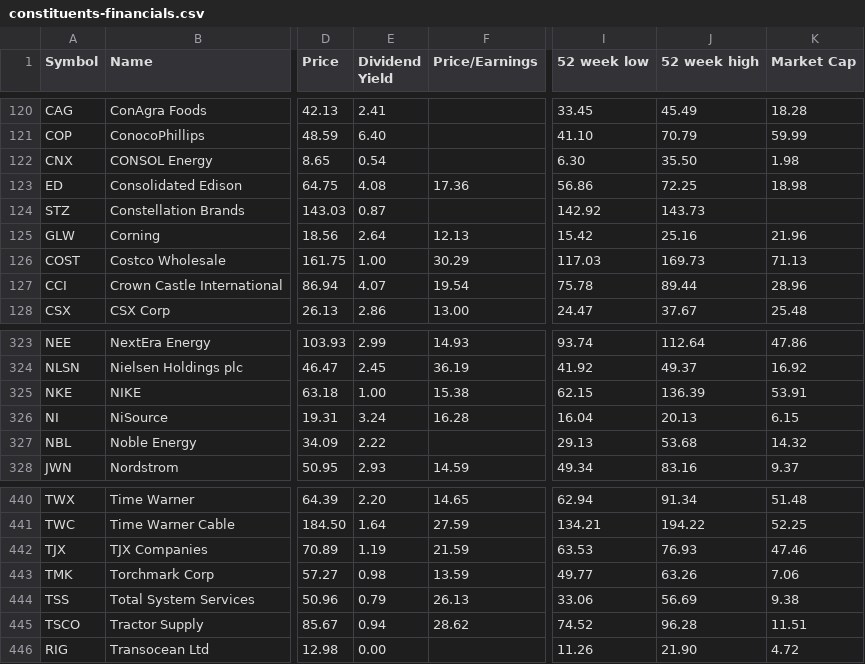
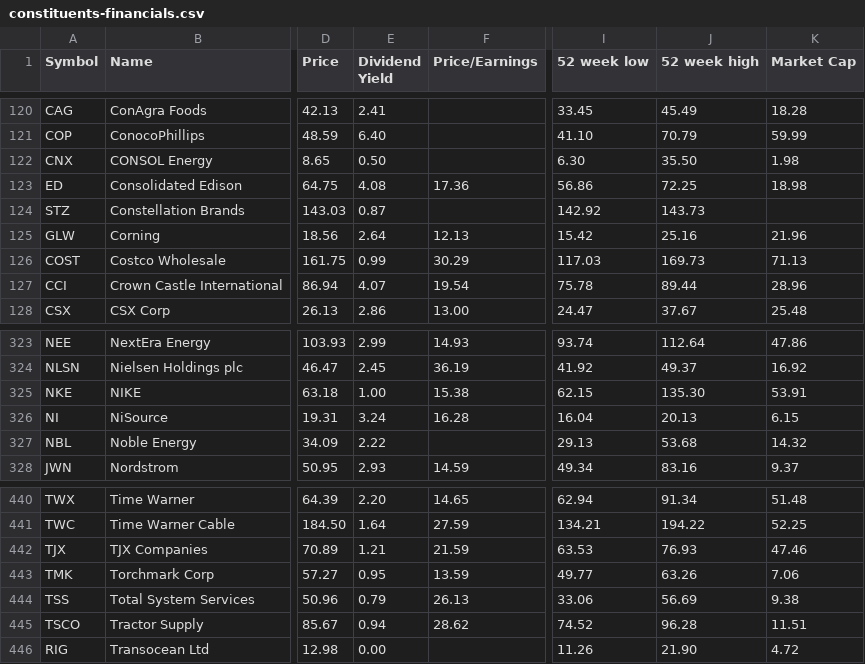
Before and after one commit to lexman/s-and-p-500-companies, a CSV file: data/constituents-financials.csv, drawn as a sheet; only a part is shown, gaps mark what is left out; the diff covers the shown part only; the diff names each change by its address in the sheet, - before the commit and + after, or states it on an @@ line.

```diff
--- a/data/constituents-financials.csv
+++ b/data/constituents-financials.csv
-E122 (Dividend Yield): 0.54
+E122 (Dividend Yield): 0.50
-E126 (Dividend Yield): 1.00
+E126 (Dividend Yield): 0.99
-J325 (52 week high): 136.39
+J325 (52 week high): 135.30
-E442 (Dividend Yield): 1.19
+E442 (Dividend Yield): 1.21
-E443 (Dividend Yield): 0.98
+E443 (Dividend Yield): 0.95
```
Also changed, not shown: 17 edited cells elsewhere in this file.
